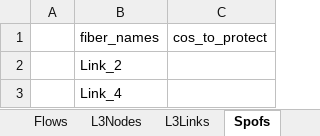
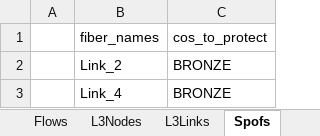
Before and after one commit to netx-repo/neuroplan, an Excel workbook: source/data/topologies/VisionNet_topology.xlsx, sheet Spofs, drawn as a sheet; values as stored, in another font and other column widths than the file's, no borders; the diff names each change by its address in the sheet, - before the commit and + after, or states it on an @@ line.

Commit message:
spofs

```diff
--- a/source/data/topologies/VisionNet_topology.xlsx (sheet Spofs)
+++ b/source/data/topologies/VisionNet_topology.xlsx (sheet Spofs)
-C2:C3 (cos_to_protect): (empty)
+C2:C3 (cos_to_protect): BRONZE
```
